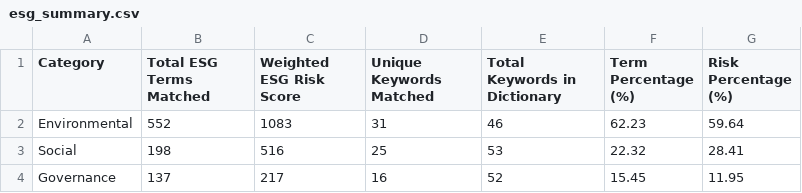
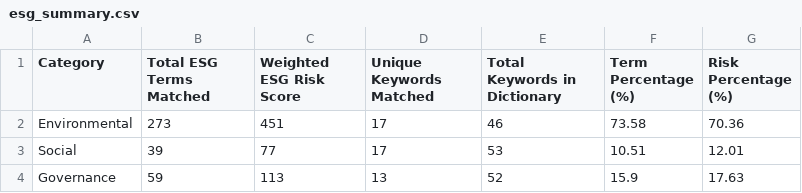
Before and after one commit to harshatamada/esg_analyzer, a CSV file: backend/outputs/esg_summary.csv, drawn as a sheet.

Commit message:
Updated ESG Analyzer UI and backend

```diff
--- a/backend/outputs/esg_summary.csv
+++ b/backend/outputs/esg_summary.csv
@@ -1,4 +1,4 @@
 Category,Total ESG Terms Matched,Weighted ESG Risk Score,Unique Keywords Matched,Total Keywords in Dictionary,Term Percentage (%),Risk Percentage (%)
-Environmental,552,1083,31,46,62.23,59.64
-Social,198,516,25,53,22.32,28.41
-Governance,137,217,16,52,15.45,11.95
+Environmental,273,451,17,46,73.58,70.36
+Social,39,77,17,53,10.51,12.01
+Governance,59,113,13,52,15.9,17.63
```
Also changed, not shown: 7 other files.
